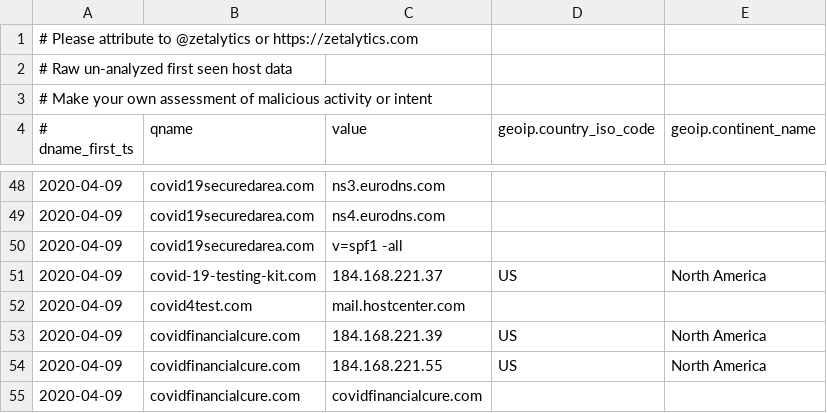
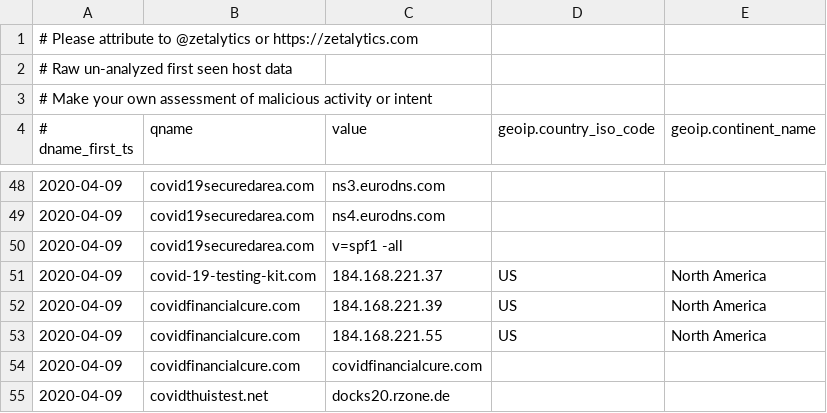
Before and after one commit to COVID-19-CTI-LEAGUE/PUBLIC_RELEASE, a CSV file: zetalytics-domain-names.csv, drawn as a sheet; only a part is shown, gaps mark what is left out; the shorter side is filled out with more unchanged rows.

```diff
--- a/zetalytics-domain-names.csv
+++ b/zetalytics-domain-names.csv
@@ -51,3 +51,2 @@
 2020-04-09,covid-19-testing-kit.com,184.168.221.37,US,North America
-2020-04-09,covid4test.com,mail.hostcenter.com,,
 2020-04-09,covidfinancialcure.com,184.168.221.39,US,North America
```
Also changed, not shown: 1 other file.
